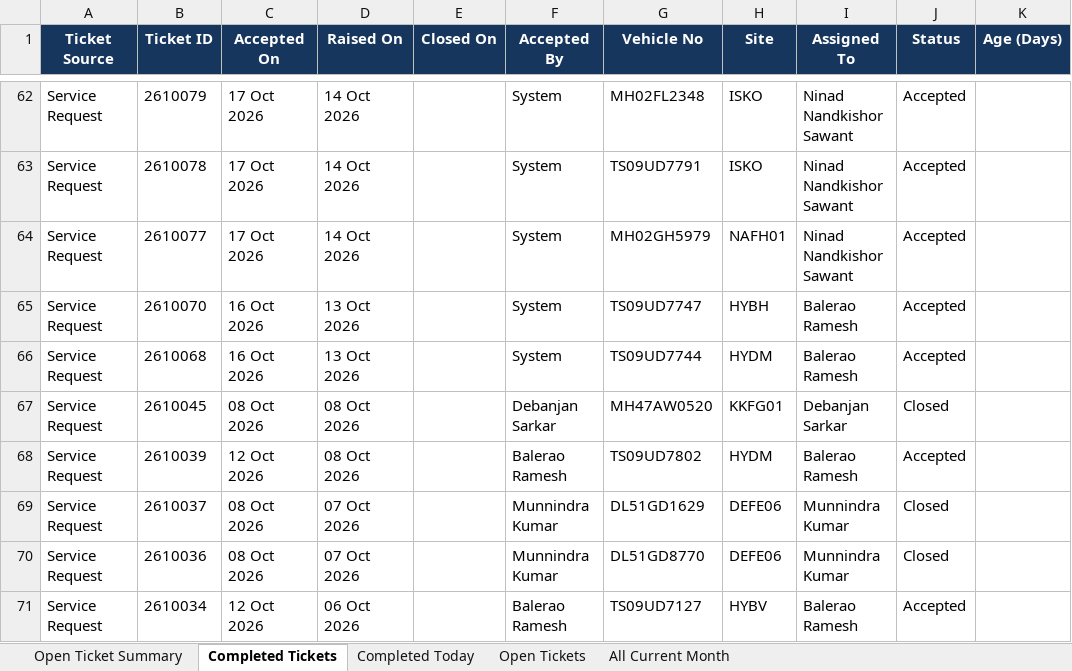
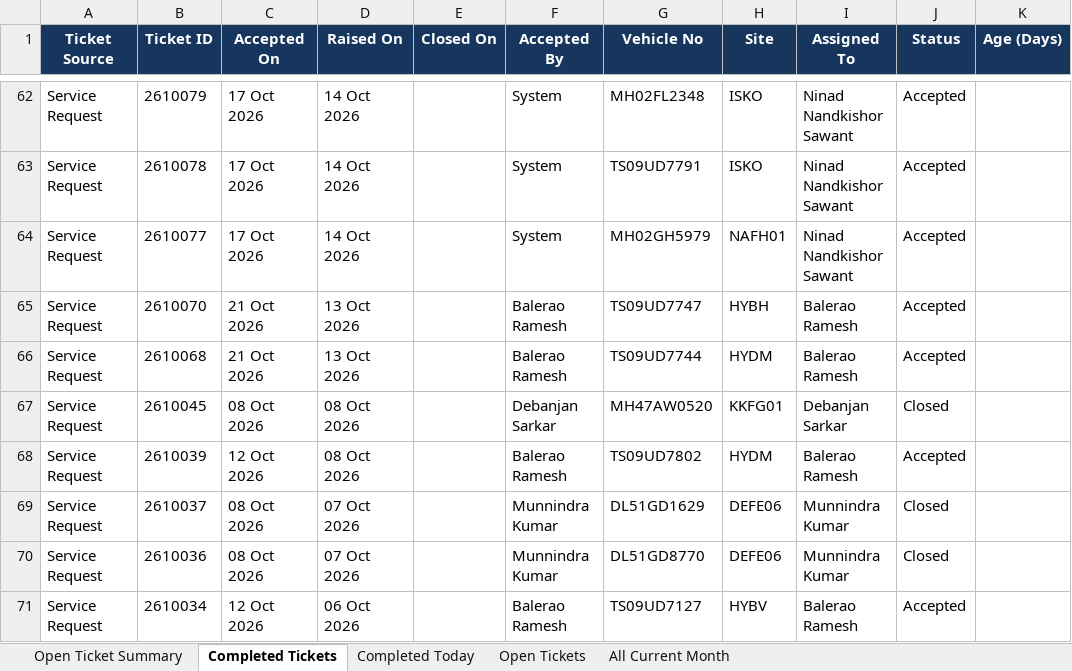
Before and after one commit to Durga697/VehicleTickectingReport, an Excel workbook: Whizzard_Downloads/Daily_Open_Ticket_Reports/Current_Month_Open_Tickets_21-10-26.xlsx, sheet Completed Tickets, drawn as a sheet; only a part is shown, gaps mark what is left out; values as stored, in another font and other column widths than the file's, no borders; table styles not drawn; the diff names each change by its address in the sheet, - before the commit and + after, or states it on an @@ line.

```diff
--- a/Whizzard_Downloads/Daily_Open_Ticket_Reports/Current_Month_Open_Tickets_21-10-26.xlsx (sheet Completed Tickets)
+++ b/Whizzard_Downloads/Daily_Open_Ticket_Reports/Current_Month_Open_Tickets_21-10-26.xlsx (sheet Completed Tickets)
-C65:C66 (Accepted On): 16 Oct 2026
+C65:C66 (Accepted On): 21 Oct 2026
-F65:F66 (Accepted By): System
+F65:F66 (Accepted By): Balerao Ramesh
```
Also changed, not shown: sheet All Current Month, sheet Open Ticket Summary.
